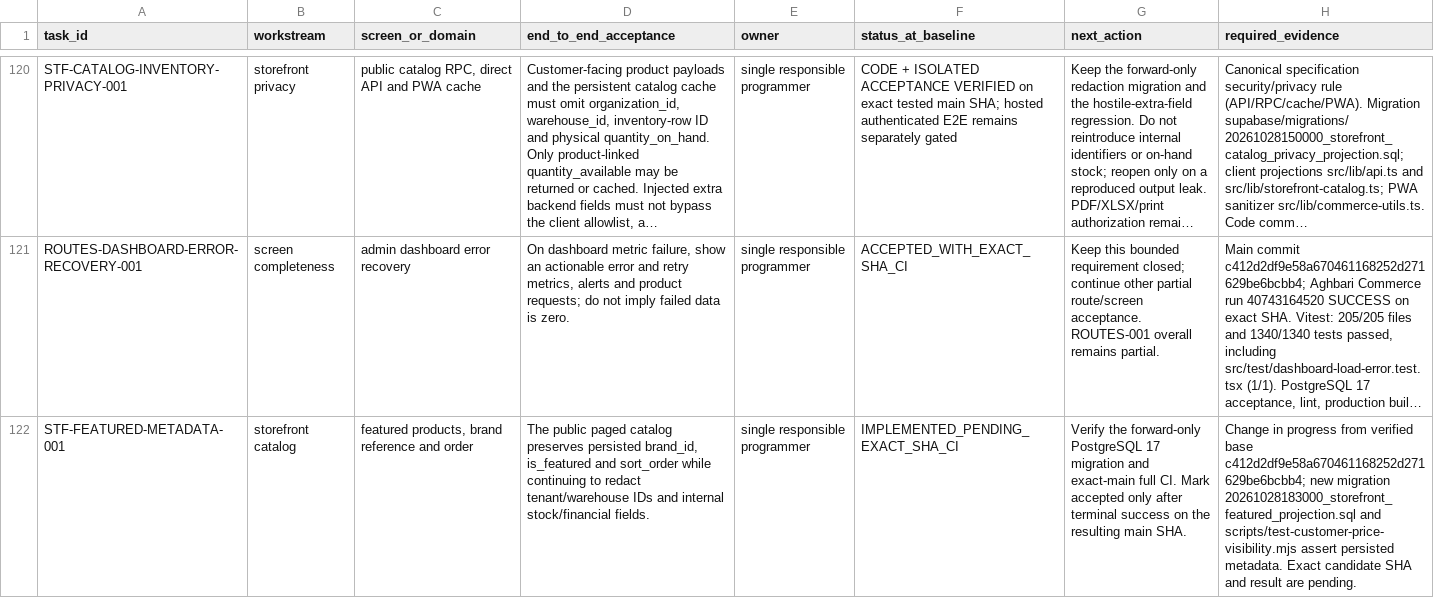
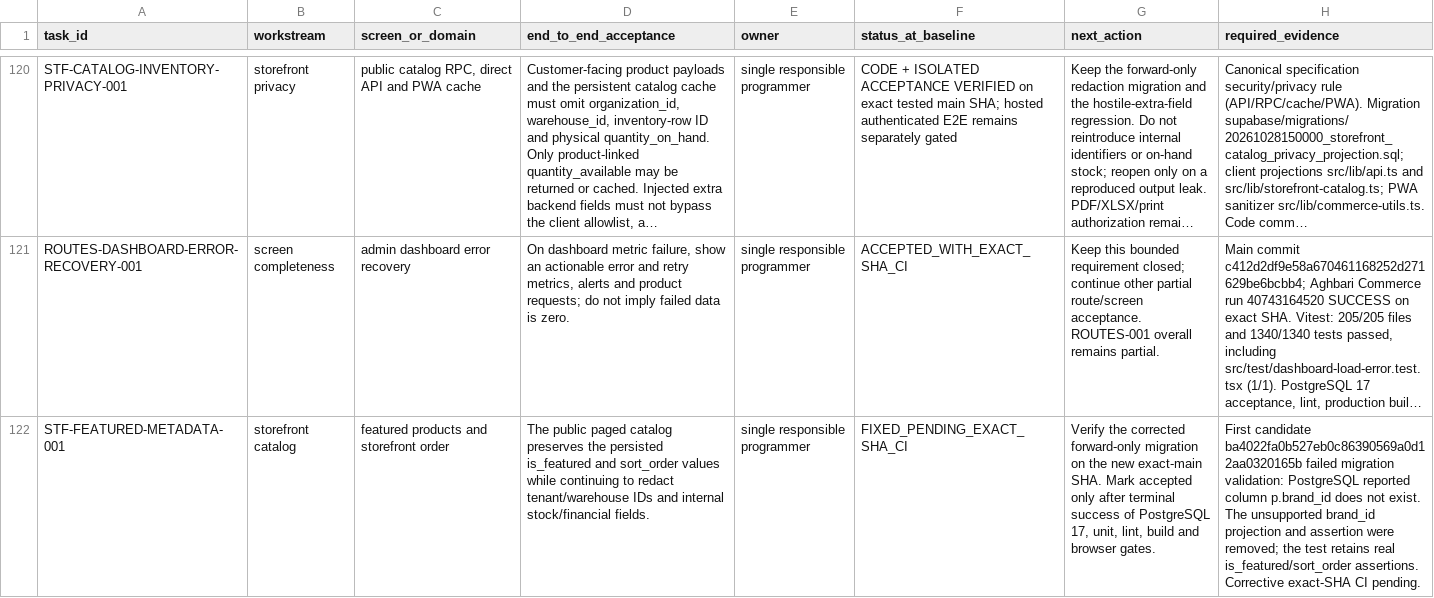
Before and after one commit to Report-Engainall/Nasr1, a CSV file: docs/bolt-source-reconciliation/REMAINING_SCREEN_ACCEPTANCE_MATRIX_2026-10-22.csv, drawn as a sheet; only a part is shown, gaps mark what is left out; long unchanged cells end in …; the diff names each change by its address in the sheet, - before the commit and + after, or states it on an @@ line.

Commit message:
fix(catalog): remove unsupported brand column from featured projection

```diff
--- a/docs/bolt-source-reconciliation/REMAINING_SCREEN_ACCEPTANCE_MATRIX_2026-10-22.csv
+++ b/docs/bolt-source-reconciliation/REMAINING_SCREEN_ACCEPTANCE_MATRIX_2026-10-22.csv
-C122 (screen_or_domain): featured products, brand reference and order
+C122 (screen_or_domain): featured products and storefront order
-D122 (end_to_end_acceptance): …catalog preserves persisted brand_id, is_featured and sort_order while continuing…
+D122 (end_to_end_acceptance): …catalog preserves the persisted is_featured and sort_order values while continuing…
-F122 (status_at_baseline): IMPLEMENTED_PENDING_EXACT_SHA_CI
+F122 (status_at_baseline): FIXED_PENDING_EXACT_SHA_CI
-G122 (next_action): Verify the forward-only PostgreSQL 17 migration and exact-main full CI. Mark accepted only after terminal success on the resulting main SHA.
+G122 (next_action): Verify the corrected forward-only migration on the new exact-main SHA. Mark accepted only after terminal success of PostgreSQL 17, unit, lint, build and browser gates.
-H122 (required_evidence): Change in progress from verified base c412d2df9e58a670461168252d271629be6bcbb4; new migration 20261028183000_storefront_featured_projection.sql and scripts/test-customer-price-visibility.mjs assert persisted metadata. Exact candidate SHA and result are pending.
+H122 (required_evidence): First candidate ba4022fa0b527eb0c86390569a0d12aa0320165b failed migration validation: PostgreSQL reported column p.brand_id does not exist. The unsupported brand_id projection and assertion were removed; the test retains real is_featured/sort_order assertions. Corrective exact-SHA CI pending.
```
Also changed, not shown: 3 other files.
